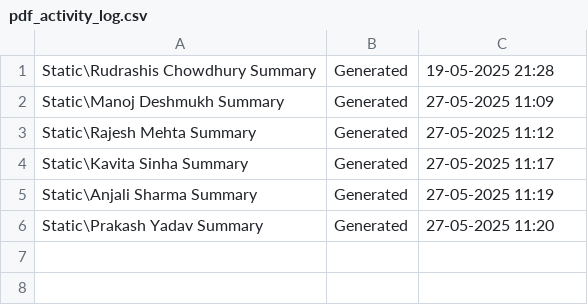
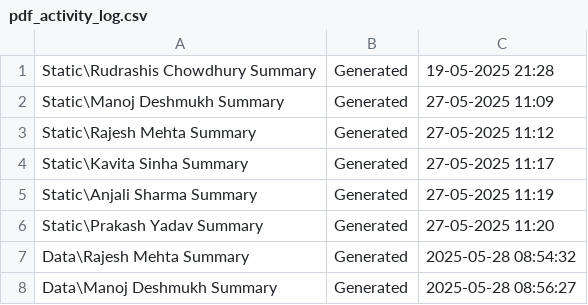
Before and after one commit to Ishan2025-new/financial-health-app, a CSV file: pdf_activity_log.csv, drawn as a sheet; the diff names each change by its address in the sheet, - before the commit and + after, or states it on an @@ line.

```diff
--- a/pdf_activity_log.csv
+++ b/pdf_activity_log.csv
+row 7: Data\Rajesh Mehta Summary | Generated | 2025-05-28 08:54:32
+row 8: Data\Manoj Deshmukh Summary | Generated | 2025-05-28 08:56:27
```
Also changed, not shown: 10 other files.
